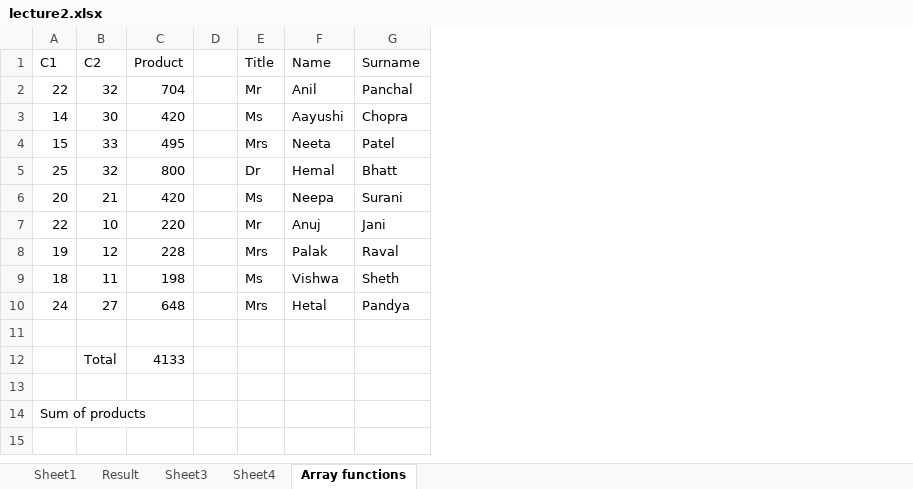
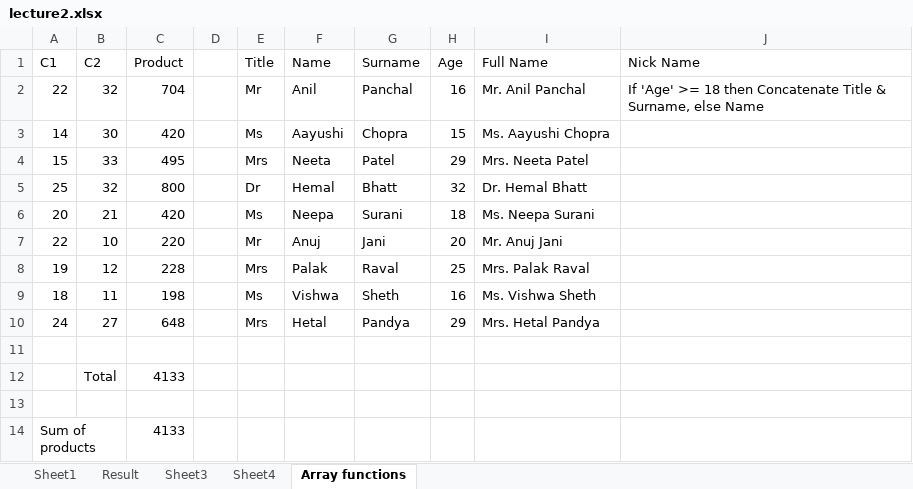
Before and after one commit to alakhpandya/23_AI_Gen, an Excel workbook: 03_Data Analytics/Excel/lecture2.xlsx, sheet Array functions, drawn as a sheet; values as stored, in another font and other column widths than the file's, no borders; the diff names each change by its address in the sheet, - before the commit and + after, or states it on an @@ line.

```diff
--- a/03_Data Analytics/Excel/lecture2.xlsx (sheet Array functions)
+++ b/03_Data Analytics/Excel/lecture2.xlsx (sheet Array functions)
+column H (Age), rows 2-10: 16 | 15 | 29 | 32 | 18 | 20 | 25 | 16 | 29
+column I (Full Name), rows 2-10: Mr. Anil Panchal | Ms. Aayushi Chopra | Mrs. Neeta Patel | Dr. Hemal Bhatt | Ms. Neepa Surani | Mr. Anuj Jani | Mrs. Palak Raval | Ms. Vishwa Sheth | Mrs. Hetal Pandya
+column J (Nick Name), row 2: If 'Age' >= 18 then Concatenate Title & Surname, else Name
-C14 (Product): (empty)
+C14 (Product): 4133
```
Also changed, not shown: sheet Sheet4, 1 other file.
